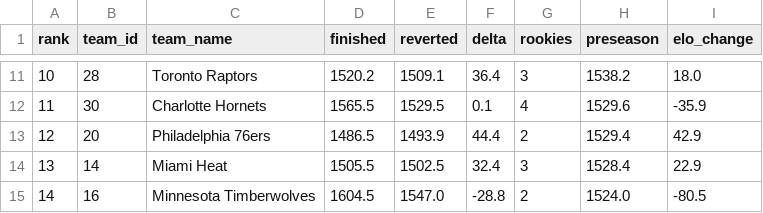
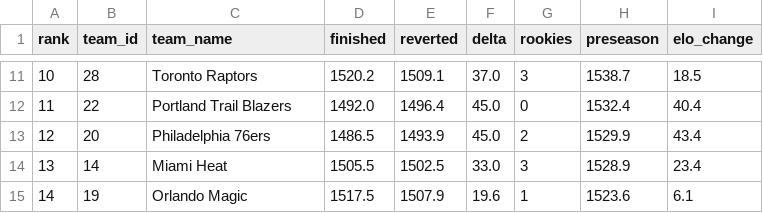
Before and after one commit to atr777/nba-elo, a CSV file: data/exports/preseason_ratings.csv, drawn as a sheet; only a part is shown, gaps mark what is left out; the diff covers the shown part only.

```diff
--- a/data/exports/preseason_ratings.csv
+++ b/data/exports/preseason_ratings.csv
@@ -11,5 +11,5 @@ rank,team_id,team_name,finished,reverted,delta,rookies,preseason,elo_change
-10,28,Toronto Raptors,1520.2,1509.1,36.4,3,1538.2,18.0
-11,30,Charlotte Hornets,1565.5,1529.5,0.1,4,1529.6,-35.9
-12,20,Philadelphia 76ers,1486.5,1493.9,44.4,2,1529.4,42.9
-13,14,Miami Heat,1505.5,1502.5,32.4,3,1528.4,22.9
-14,16,Minnesota Timberwolves,1604.5,1547.0,-28.8,2,1524.0,-80.5
+10,28,Toronto Raptors,1520.2,1509.1,37.0,3,1538.7,18.5
+11,22,Portland Trail Blazers,1492.0,1496.4,45.0,0,1532.4,40.4
+12,20,Philadelphia 76ers,1486.5,1493.9,45.0,2,1529.9,43.4
+13,14,Miami Heat,1505.5,1502.5,33.0,3,1528.9,23.4
+14,19,Orlando Magic,1517.5,1507.9,19.6,1,1523.6,6.1
```
Also changed, not shown: 114 edited cells elsewhere in this file, data/exports/roster_deltas.csv.
